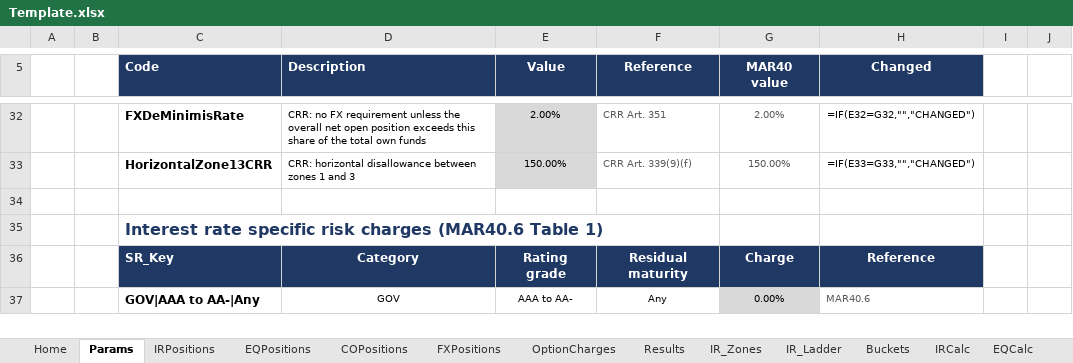
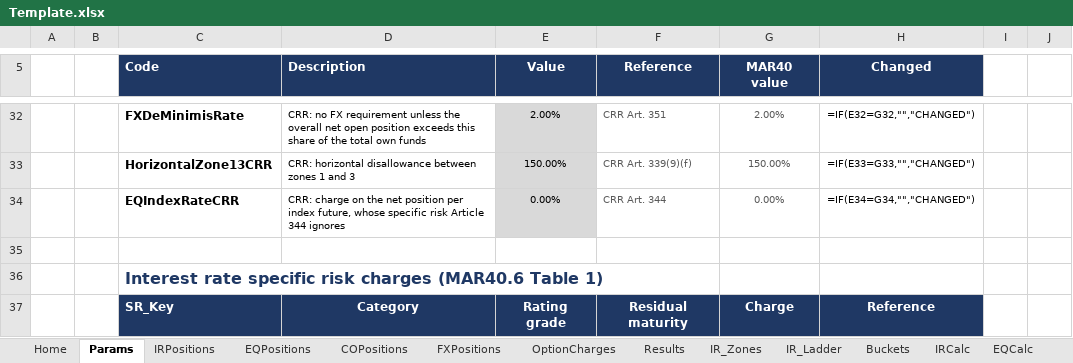
Before and after one commit to danielep71/K-FRTB-SSA, an Excel workbook: src/workbook/Template.xlsx, sheet Params, drawn as a sheet; only a part is shown, gaps mark what is left out; the shorter side is filled out with more unchanged rows; values as stored, in another font and other column widths than the file's, no borders; formulas without a stored value are shown as written; conditional formats not drawn; the diff names each change by its address in the sheet, - before the commit and + after, or states it on an @@ line.

```diff
--- a/src/workbook/Template.xlsx (sheet Params)
+++ b/src/workbook/Template.xlsx (sheet Params)
+row 34:  |  | EQIndexRateCRR | CRR: charge on the net position per index future, whose specific risk Article 344 ignores | 0.00% | CRR Art. 344 | 0.00% | =IF(E34=G34,"","CHANGED")
```
Also changed, not shown: sheet Buckets, 21 other files.
